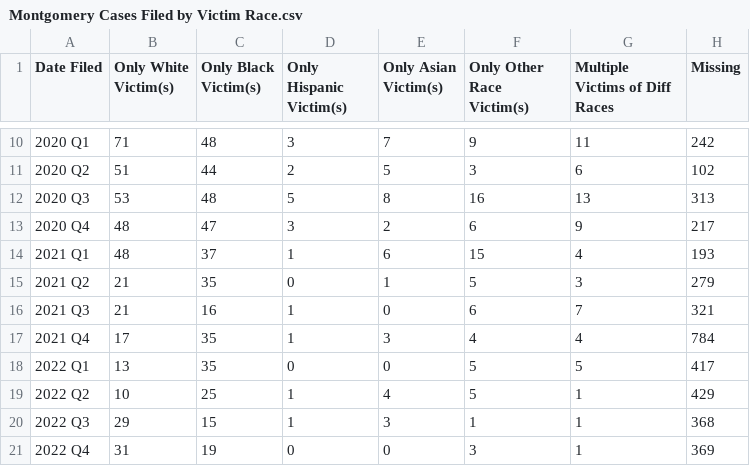
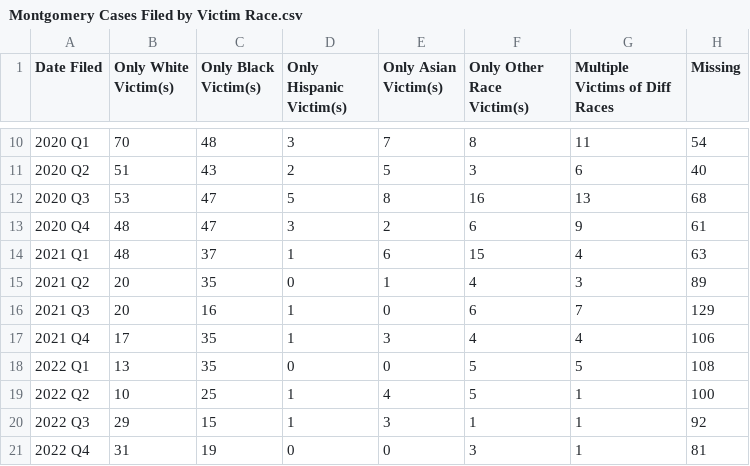
Before and after one commit to dstemenluc/CCJ.Maryland, a CSV file: Montgomery/4. Victim Characteristics/Montgomery Cases Filed by Victim Race.csv, drawn as a sheet; only a part is shown, gaps mark what is left out; the diff covers the shown part only.

```diff
--- a/Montgomery/4. Victim Characteristics/Montgomery Cases Filed by Victim Race.csv
+++ b/Montgomery/4. Victim Characteristics/Montgomery Cases Filed by Victim Race.csv
@@ -10,12 +10,12 @@ Date Filed,Only White Victim(s),Only Black Victim(s),Only Hispanic Victim(s),Onl
-2020 Q1,71,48,3,7,9,11,242
-2020 Q2,51,44,2,5,3,6,102
-2020 Q3,53,48,5,8,16,13,313
-2020 Q4,48,47,3,2,6,9,217
-2021 Q1,48,37,1,6,15,4,193
-2021 Q2,21,35,0,1,5,3,279
-2021 Q3,21,16,1,0,6,7,321
-2021 Q4,17,35,1,3,4,4,784
-2022 Q1,13,35,0,0,5,5,417
-2022 Q2,10,25,1,4,5,1,429
-2022 Q3,29,15,1,3,1,1,368
-2022 Q4,31,19,0,0,3,1,369
+2020 Q1,70,48,3,7,8,11,54
+2020 Q2,51,43,2,5,3,6,40
+2020 Q3,53,47,5,8,16,13,68
+2020 Q4,48,47,3,2,6,9,61
+2021 Q1,48,37,1,6,15,4,63
+2021 Q2,20,35,0,1,4,3,89
+2021 Q3,20,16,1,0,6,7,129
+2021 Q4,17,35,1,3,4,4,106
+2022 Q1,13,35,0,0,5,5,108
+2022 Q2,10,25,1,4,5,1,100
+2022 Q3,29,15,1,3,1,1,92
+2022 Q4,31,19,0,0,3,1,81
```
Also changed, not shown: 31 edited cells elsewhere in this file, Montgomery/2. Case Disposition/Montgomery Cases Disposed by Disposition Type by Quarter - Felony.csv, Montgomery/2. Case Disposition/Montgomery Cases Disposed by Disposition Type by Quarter - Misdemeanor.csv, 24 other files.
